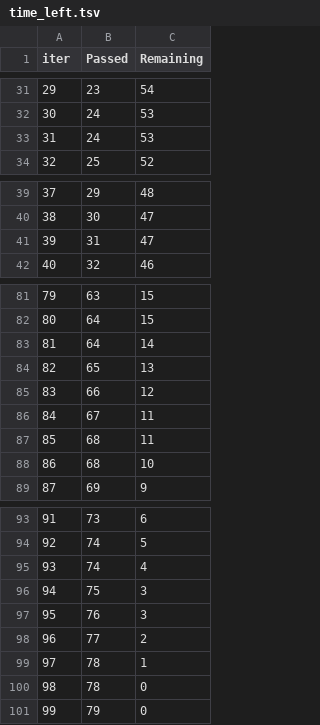
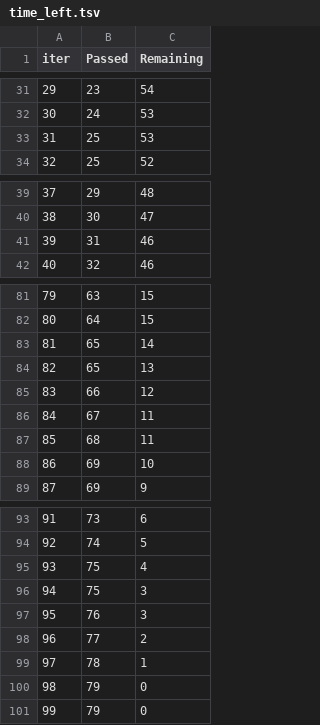
Before and after one commit to desire4/MLproject, a TSV file: catboost_info/time_left.tsv, drawn as a sheet; only a part is shown, gaps mark what is left out; removed rows and columns are numbered as before the commit, all else as after; the diff covers the shown part only; the diff names each change by its address in the sheet, - before the commit and + after, or states it on an @@ line.

```diff
--- a/catboost_info/time_left.tsv
+++ b/catboost_info/time_left.tsv
@@ column A (iter) renumbered between rows 2 and 100 @@
-B33 (Passed): 24
+B33 (Passed): 25
-C41 (Remaining): 47
+C41 (Remaining): 46
-B83 (Passed): 64
+B83 (Passed): 65
-B88 (Passed): 68
+B88 (Passed): 69
-B95 (Passed): 74
+B95 (Passed): 75
-row 100: 98 | 78 | 0
+row 101: 99 | 79 | 0
```
Also changed, not shown: 5 added rows, 5 removed rows and 19 edited cells elsewhere in this file, 19 other files.
